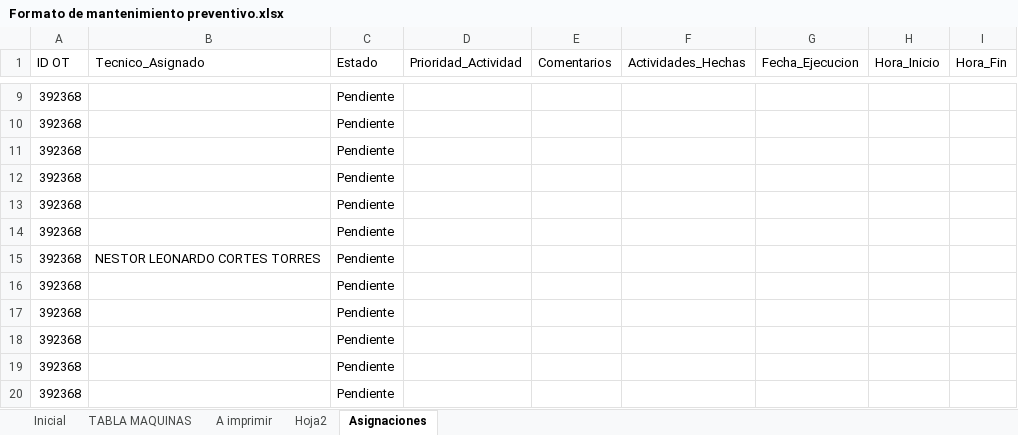
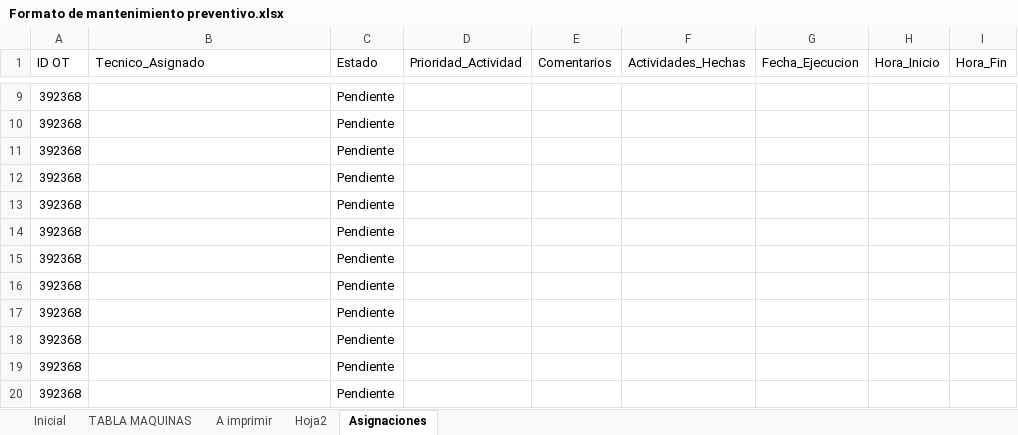
Before and after one commit to edwin34776-maker/app-mantenimiento-tablet, an Excel workbook: MANTENIMIENTO/Formato de mantenimiento preventivo.xlsx, sheet Asignaciones, drawn as a sheet; only a part is shown, gaps mark what is left out; values as stored, in another font and other column widths than the file's, no borders; the diff names each change by its address in the sheet, - before the commit and + after, or states it on an @@ line.

Commit message:
Actualizacion asignaciones - 2026-07-15 16:00:18

```diff
--- a/MANTENIMIENTO/Formato de mantenimiento preventivo.xlsx (sheet Asignaciones)
+++ b/MANTENIMIENTO/Formato de mantenimiento preventivo.xlsx (sheet Asignaciones)
-B15 (Tecnico_Asignado): NESTOR LEONARDO CORTES TORRES
+B15 (Tecnico_Asignado): (empty)
```
